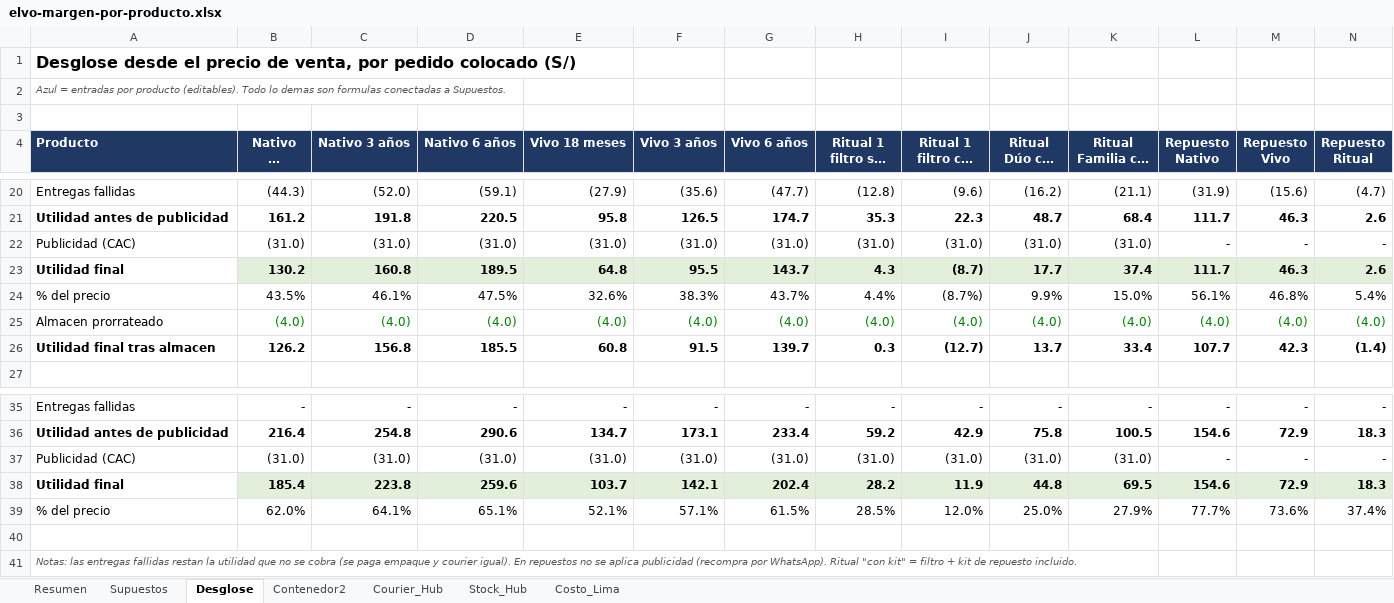
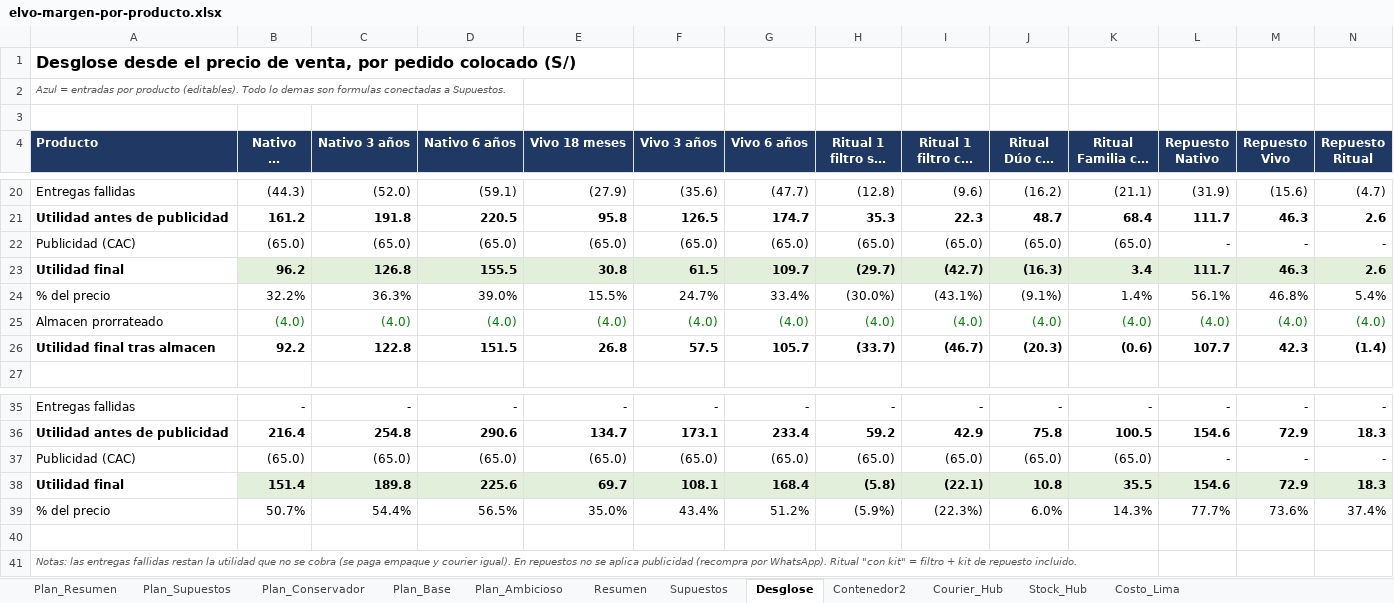
Before and after one commit to angelvalcarcela-tech/elvo-creating, an Excel workbook: analisis/elvo-margen-por-producto.xlsx, sheet Desglose, drawn as a sheet; only a part is shown, gaps mark what is left out; long unchanged cells end in …; values as stored, in another font and other column widths than the file's, no borders; removed rows and columns are numbered as before the commit, all else as after; the diff names each change by its address in the sheet, - before the commit and + after, or states it on an @@ line.

```diff
--- a/analisis/elvo-margen-por-producto.xlsx (sheet Desglose)
+++ b/analisis/elvo-margen-por-producto.xlsx (sheet Desglose)
+sheet tab: Plan_Resumen
+sheet tab: Plan_Supuestos
+sheet tab: Plan_Conservador
+sheet tab: Plan_Base
+sheet tab: Plan_Ambicioso
-row 22: Publicidad (CAC) | (31.0) | (31.0) | (31.0) | (31.0) | (31.0) | (31.0) | (31.0) | (31.0) | (31.0) | (31.0) | - | - | -
-row 23: Utilidad final | 130.2 | 160.8 | 189.5 | 64.8 | 95.5 | 143.7 | 4.3 | (8.7) | 17.7 | 37.4 | 111.7 | 46.3 | 2.6
+row 22: Publicidad (CAC) | (65.0) | (65.0) | (65.0) | (65.0) | (65.0) | (65.0) | (65.0) | (65.0) | (65.0) | (65.0) | - | - | -
+row 23: Utilidad final | 96.2 | 126.8 | 155.5 | 30.8 | 61.5 | 109.7 | (29.7) | (42.7) | (16.3) | 3.4 | 111.7 | 46.3 | 2.6
-B24 (Nativo 18 meses): 43.5%
+B24 (Nativo 18 meses): 32.2%
-C24 (Nativo 3 años): 46.1%
+C24 (Nativo 3 años): 36.3%
-D24 (Nativo 6 años): 47.5%
+D24 (Nativo 6 años): 39.0%
-E24 (Vivo 18 meses): 32.6%
+E24 (Vivo 18 meses): 15.5%
-F24 (Vivo 3 años): 38.3%
+F24 (Vivo 3 años): 24.7%
-G24 (Vivo 6 años): 43.7%
+G24 (Vivo 6 años): 33.4%
-H24 (Ritual 1 filtro sin kit): 4.4%
+H24 (Ritual 1 filtro sin kit): (30.0%)
-I24 (Ritual 1 filtro con kit): (8.7%)
+I24 (Ritual 1 filtro con kit): (43.1%)
-J24 (Ritual Dúo con kit): 9.9%
+J24 (Ritual Dúo con kit): (9.1%)
-K24 (Ritual Familia con kit): 15.0%
+K24 (Ritual Familia con kit): 1.4%
-row 26: Utilidad final tras almacen | 126.2 | 156.8 | 185.5 | 60.8 | 91.5 | 139.7 | 0.3 | (12.7) | 13.7 | 33.4 | 107.7 | 42.3 | (1.4)
+row 26: Utilidad final tras almacen | 92.2 | 122.8 | 151.5 | 26.8 | 57.5 | 105.7 | (33.7) | (46.7) | (20.3) | (0.6) | 107.7 | 42.3 | (1.4)
-row 37: Publicidad (CAC) | (31.0) | (31.0) | (31.0) | (31.0) | (31.0) | (31.0) | (31.0) | (31.0) | (31.0) | (31.0) | - | - | -
-row 38: Utilidad final | 185.4 | 223.8 | 259.6 | 103.7 | 142.1 | 202.4 | 28.2 | 11.9 | 44.8 | 69.5 | 154.6 | 72.9 | 18.3
+row 37: Publicidad (CAC) | (65.0) | (65.0) | (65.0) | (65.0) | (65.0) | (65.0) | (65.0) | (65.0) | (65.0) | (65.0) | - | - | -
+row 38: Utilidad final | 151.4 | 189.8 | 225.6 | 69.7 | 108.1 | 168.4 | (5.8) | (22.1) | 10.8 | 35.5 | 154.6 | 72.9 | 18.3
-B39 (Nativo 18 meses): 62.0%
+B39 (Nativo 18 meses): 50.7%
-C39 (Nativo 3 años): 64.1%
+C39 (Nativo 3 años): 54.4%
-D39 (Nativo 6 años): 65.1%
+D39 (Nativo 6 años): 56.5%
-E39 (Vivo 18 meses): 52.1%
+E39 (Vivo 18 meses): 35.0%
-F39 (Vivo 3 años): 57.1%
+F39 (Vivo 3 años): 43.4%
-G39 (Vivo 6 años): 61.5%
+G39 (Vivo 6 años): 51.2%
-H39 (Ritual 1 filtro sin kit): 28.5%
+H39 (Ritual 1 filtro sin kit): (5.9%)
-I39 (Ritual 1 filtro con kit): 12.0%
+I39 (Ritual 1 filtro con kit): (22.3%)
-J39 (Ritual Dúo con kit): 25.0%
+J39 (Ritual Dúo con kit): 6.0%
-K39 (Ritual Familia con kit): 27.9%
+K39 (Ritual Familia con kit): 14.3%
```
Also changed, not shown: sheet Resumen, sheet Contenedor2, sheet Supuestos.
